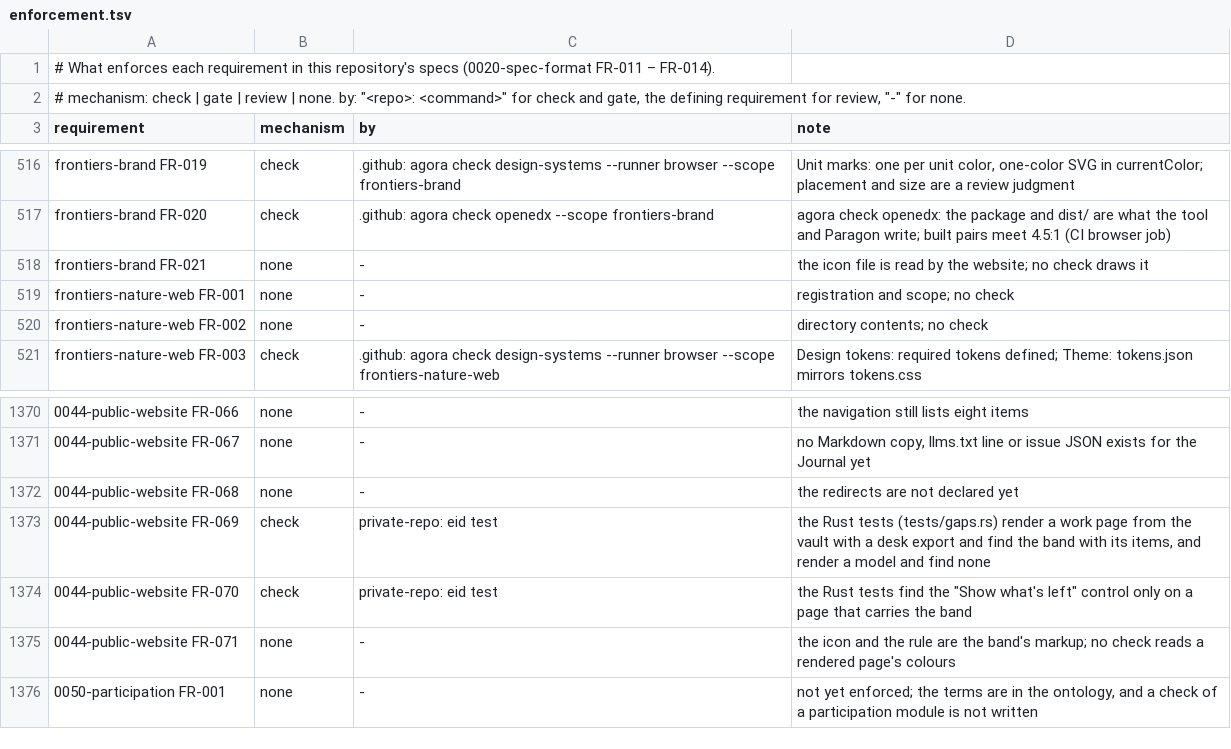
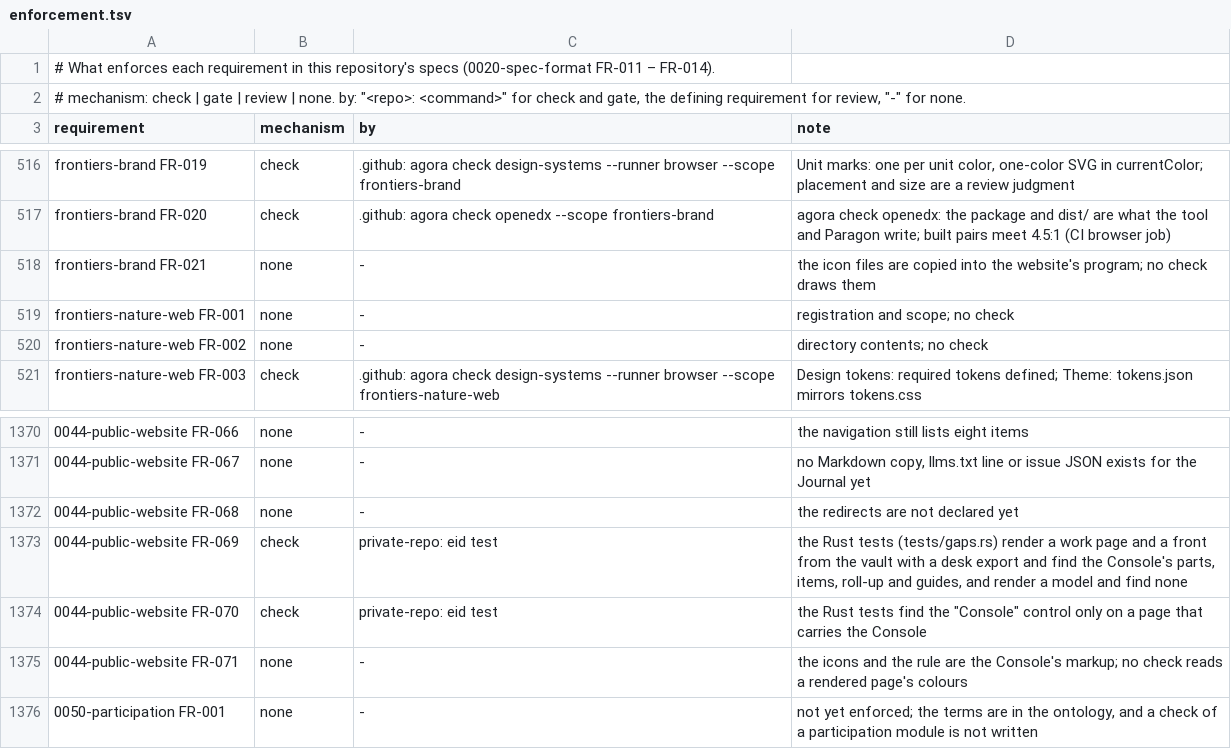
Before and after one commit to intellectual-frontiers/.github, a TSV file: spec-kit/enforcement.tsv, drawn as a sheet; only a part is shown, gaps mark what is left out; the diff names each change by its address in the sheet, - before the commit and + after, or states it on an @@ line.

```diff
--- a/spec-kit/enforcement.tsv
+++ b/spec-kit/enforcement.tsv
-D518 (note): the icon file is read by the website; no check draws it
+D518 (note): the icon files are copied into the website's program; no check draws them
-D1373 (note): …work page from the vault with a desk export and find the band with its items, and render…
+D1373 (note): …work page and a front from the vault with a desk export and find the Console's parts, items, roll-up and guides, and render…
-D1374 (note): …find the "Show what's left" control only on a page that carries the band
+D1374 (note): …find the "Console" control only on a page that carries the Console
-D1375 (note): the icon and the rule are the band's markup; no…
+D1375 (note): the icons and the rule are the Console's markup; no…
```
Also changed, not shown: 6 other files.
